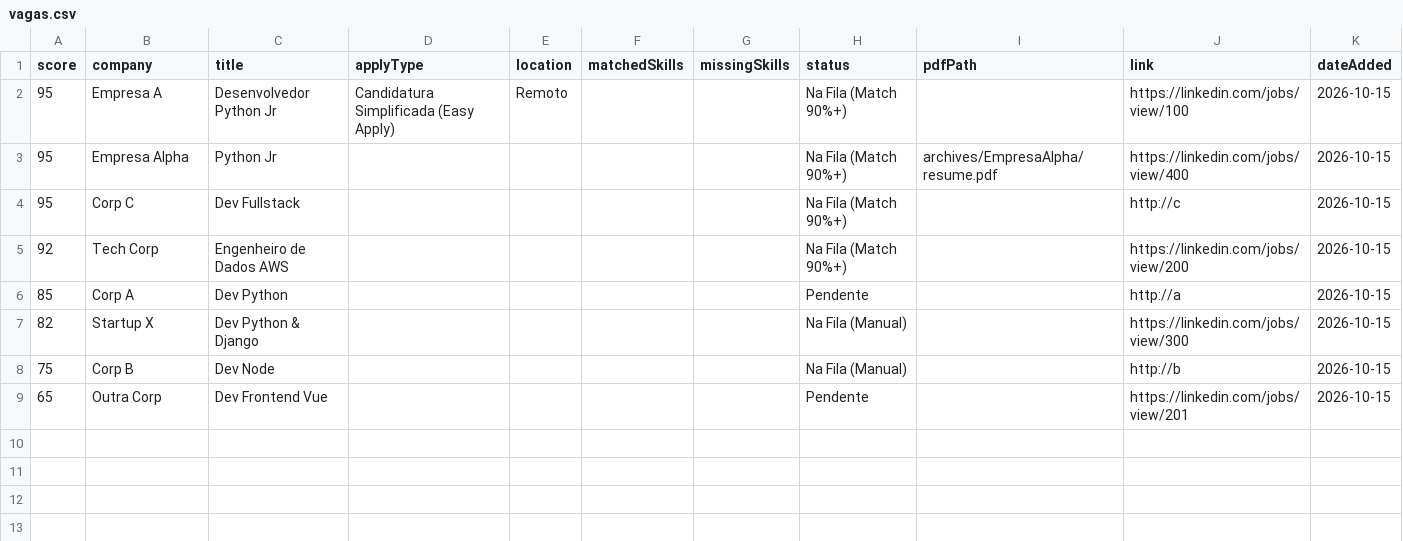
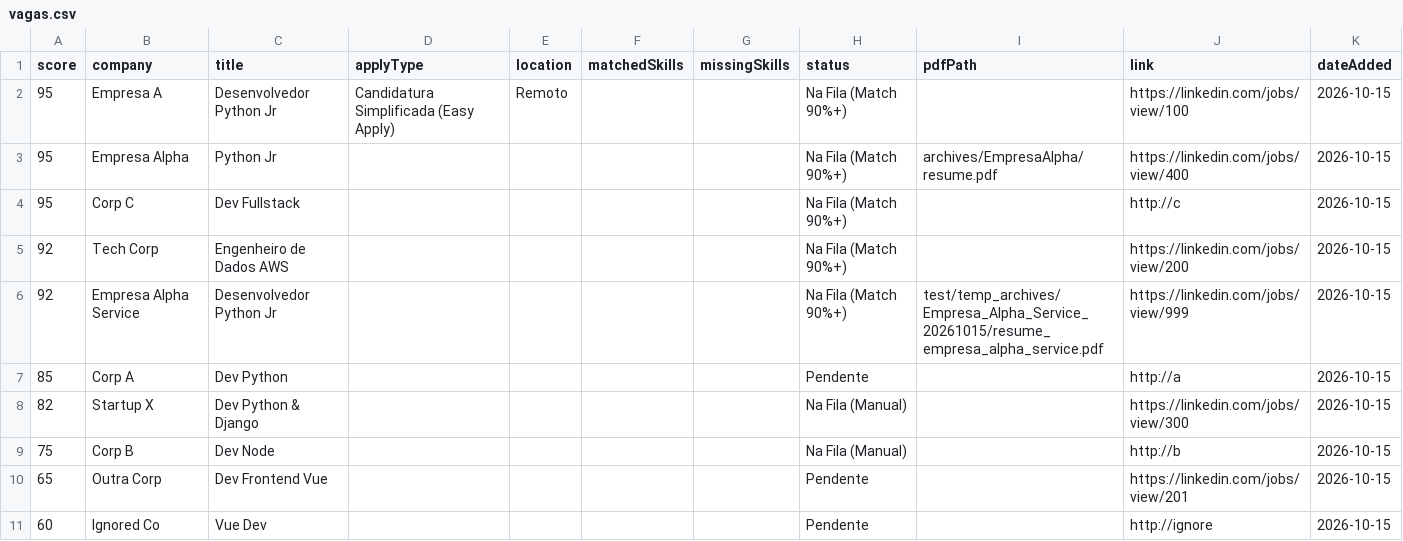
Before and after one commit to Luckeera/ats_friendly, a CSV file: vagas.csv, drawn as a sheet.

Commit message:
feat(ai-adapter): add pluggable AI provider layer, tailor service, and instant UI generation

```diff
--- a/vagas.csv
+++ b/vagas.csv
@@ -5,2 +5,3 @@
 "92","Tech Corp","Engenheiro de Dados AWS","","","","","Na Fila (Match 90%+)","","https://linkedin.com/jobs/view/200","2026-10-15"
+"92","Empresa Alpha Service","Desenvolvedor Python Jr","","","","","Na Fila (Match 90%+)","test/temp_archives/Empresa_Alpha_Service_20261015/resume_empresa_alpha_service.pdf","https://linkedin.com/jobs/view/999","2026-10-15"
 "85","Corp A","Dev Python","","","","","Pendente","","http://a","2026-10-15"
@@ -9 +10,2 @@
 "65","Outra Corp","Dev Frontend Vue","","","","","Pendente","","https://linkedin.com/jobs/view/201","2026-10-15"
+"60","Ignored Co","Vue Dev","","","","","Pendente","","http://ignore","2026-10-15"
```
Also changed, not shown: 8 other files.
